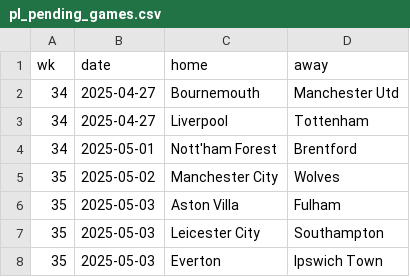
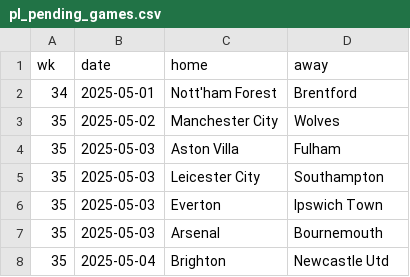
Before and after one commit to Bustami/fpl_team_strength_data, a CSV file: pl_pending_games.csv, drawn as a sheet; only a part is shown; the shorter side is filled out with more unchanged rows.

```diff
--- a/pl_pending_games.csv
+++ b/pl_pending_games.csv
@@ -1,4 +1,2 @@
 wk,date,home,away
-34,2025-04-27,Bournemouth,Manchester Utd
-34,2025-04-27,Liverpool,Tottenham
 34,2025-05-01,Nott'ham Forest,Brentford
```
Also changed, not shown: pl_team_performance_raw_data.csv.
